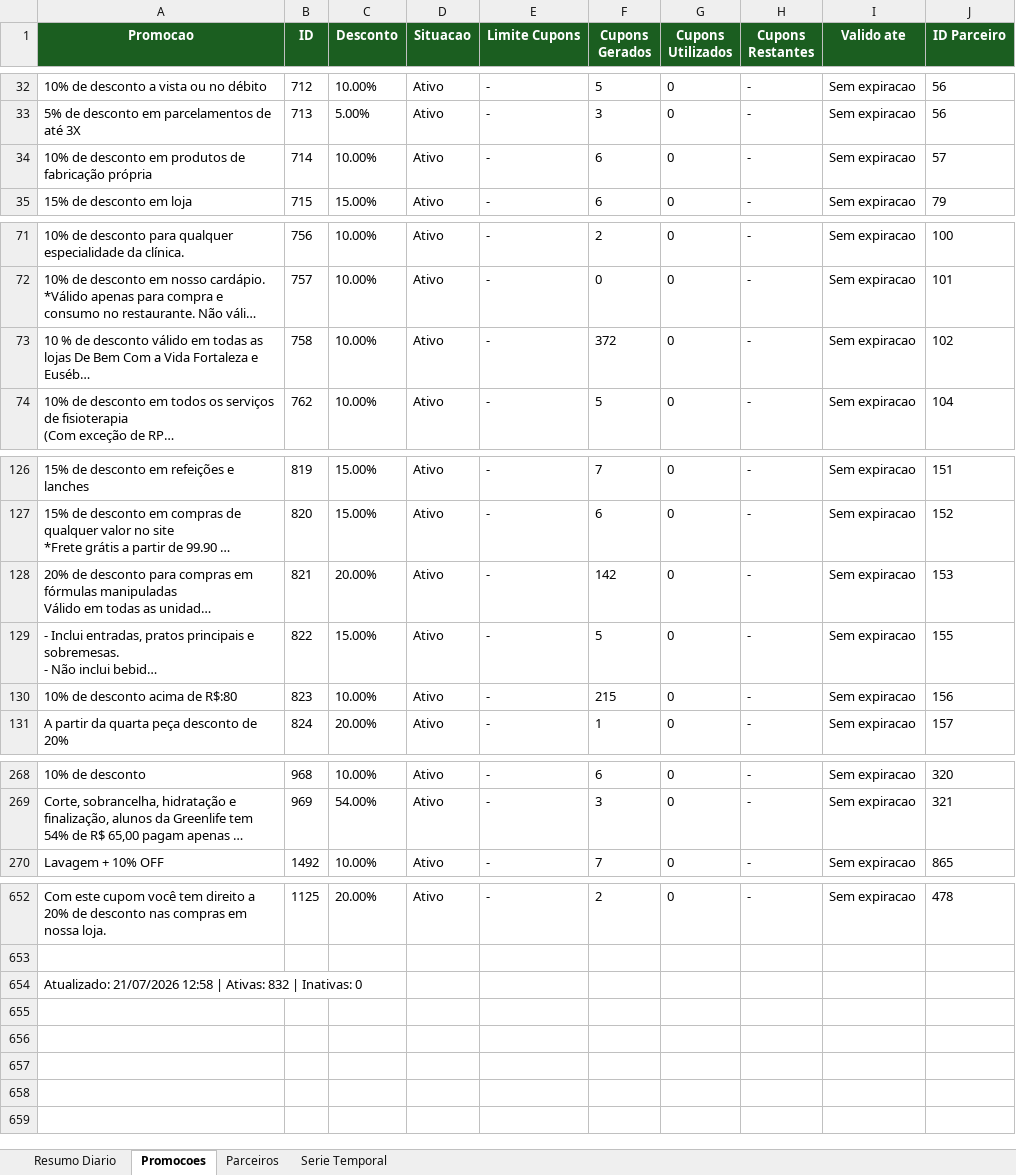
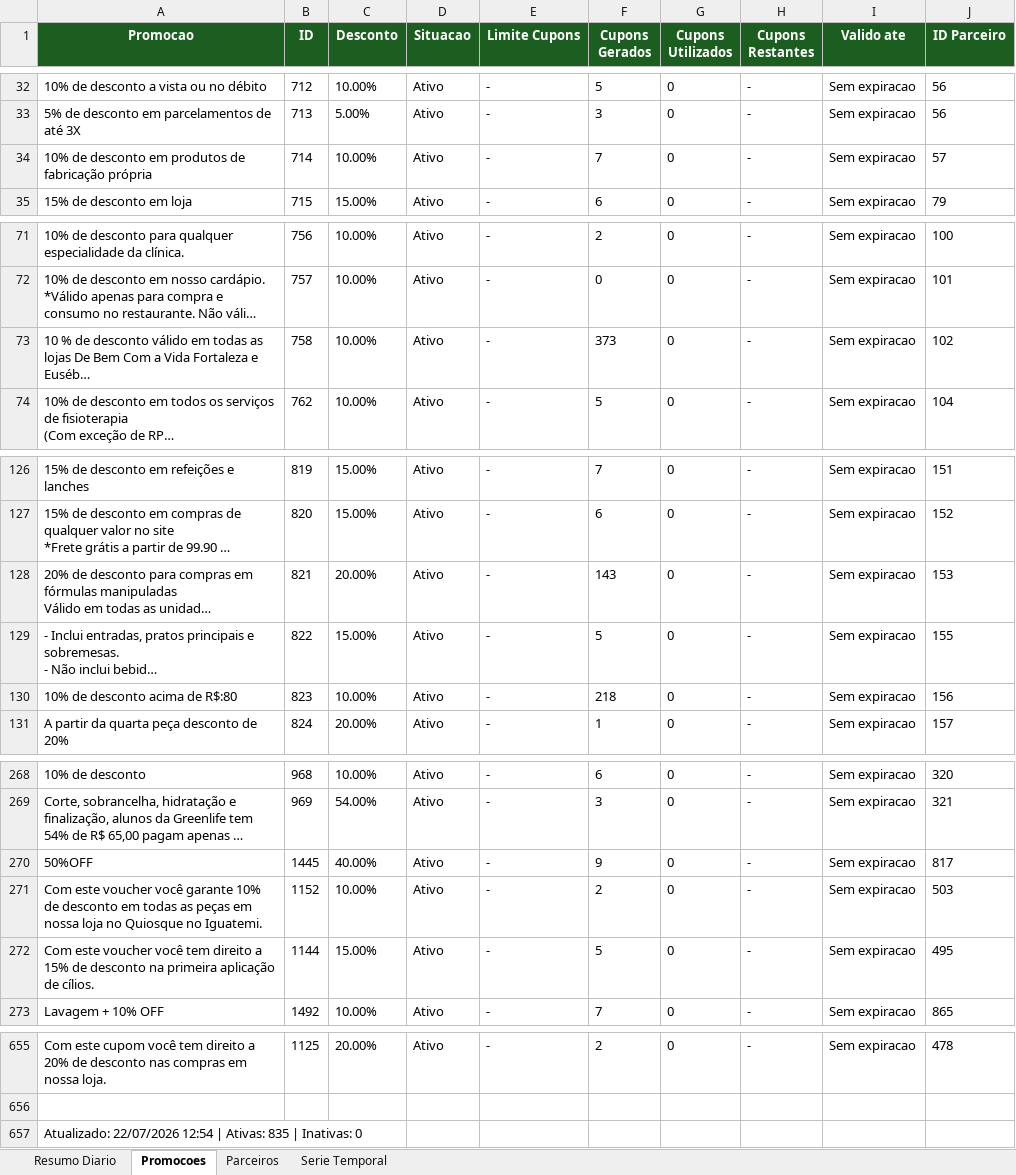
Before and after one commit to quality-glf/mkt-dash, an Excel workbook: greenlife_scraper/dados_greenlife.xlsx, sheet Promocoes, drawn as a sheet; only a part is shown, gaps mark what is left out; long unchanged cells end in …; values as stored, in another font and other column widths than the file's, no borders; addresses are those after the commit; the diff names each change by its address in the sheet, - before the commit and + after, or states it on an @@ line.

```diff
--- a/greenlife_scraper/dados_greenlife.xlsx (sheet Promocoes)
+++ b/greenlife_scraper/dados_greenlife.xlsx (sheet Promocoes)
-F34 (Cupons Gerados): 6
+F34 (Cupons Gerados): 7
-F73 (Cupons Gerados): 372
+F73 (Cupons Gerados): 373
-F128 (Cupons Gerados): 142
+F128 (Cupons Gerados): 143
-F130 (Cupons Gerados): 215
+F130 (Cupons Gerados): 218
+row 270: 50%OFF | 1445 | 40.00% | Ativo | - | 9 | 0 | - | Sem expiracao | 817
+row 271: Com este voucher você garante 10% de desconto em todas as peças em nossa loja no Quiosque no Iguatemi. | 1152 | 10.00% | Ativo | - | 2 | 0 | - | Sem expiracao | 503
+row 272: Com este voucher você tem direito a 15% de desconto na primeira aplicação de cílios. | 1144 | 15.00% | Ativo | - | 5 | 0 | - | Sem expiracao | 495
-A657 (Promocao): Atualizado: 21/07/2026 12:58 | Ativas: 832 | Inativas:…
+A657 (Promocao): Atualizado: 22/07/2026 12:54 | Ativas: 835 | Inativas:…
```
Also changed, not shown: sheet Parceiros, sheet Resumo Diario, sheet Serie Temporal, greenlife_scraper/historico_leads.xlsx, instagram-metrics/base_interacoes_detalhadas.xlsx, 4 other files.
